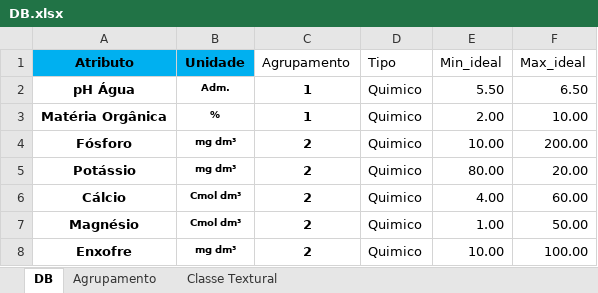
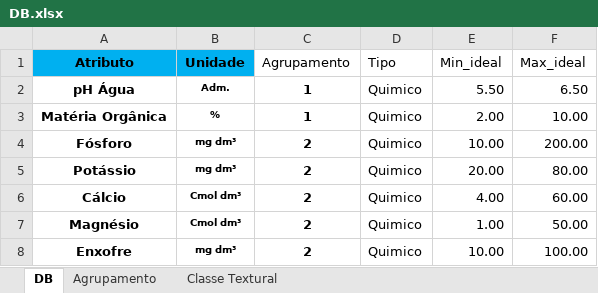
Before and after one commit to kauanoronha/Tecnopampa2, an Excel workbook: DB.xlsx, sheet DB, drawn as a sheet; only a part is shown; values as stored, in another font and other column widths than the file's, no borders; table styles not drawn; the diff names each change by its address in the sheet, - before the commit and + after, or states it on an @@ line.

```diff
--- a/DB.xlsx (sheet DB)
+++ b/DB.xlsx (sheet DB)
-E5 (Min_ideal): 80.00
+E5 (Min_ideal): 20.00
-F5 (Max_ideal): 20.00
+F5 (Max_ideal): 80.00
```
Also changed, not shown: Dados.xlsx, Dados2.xlsx, 4 other files.
